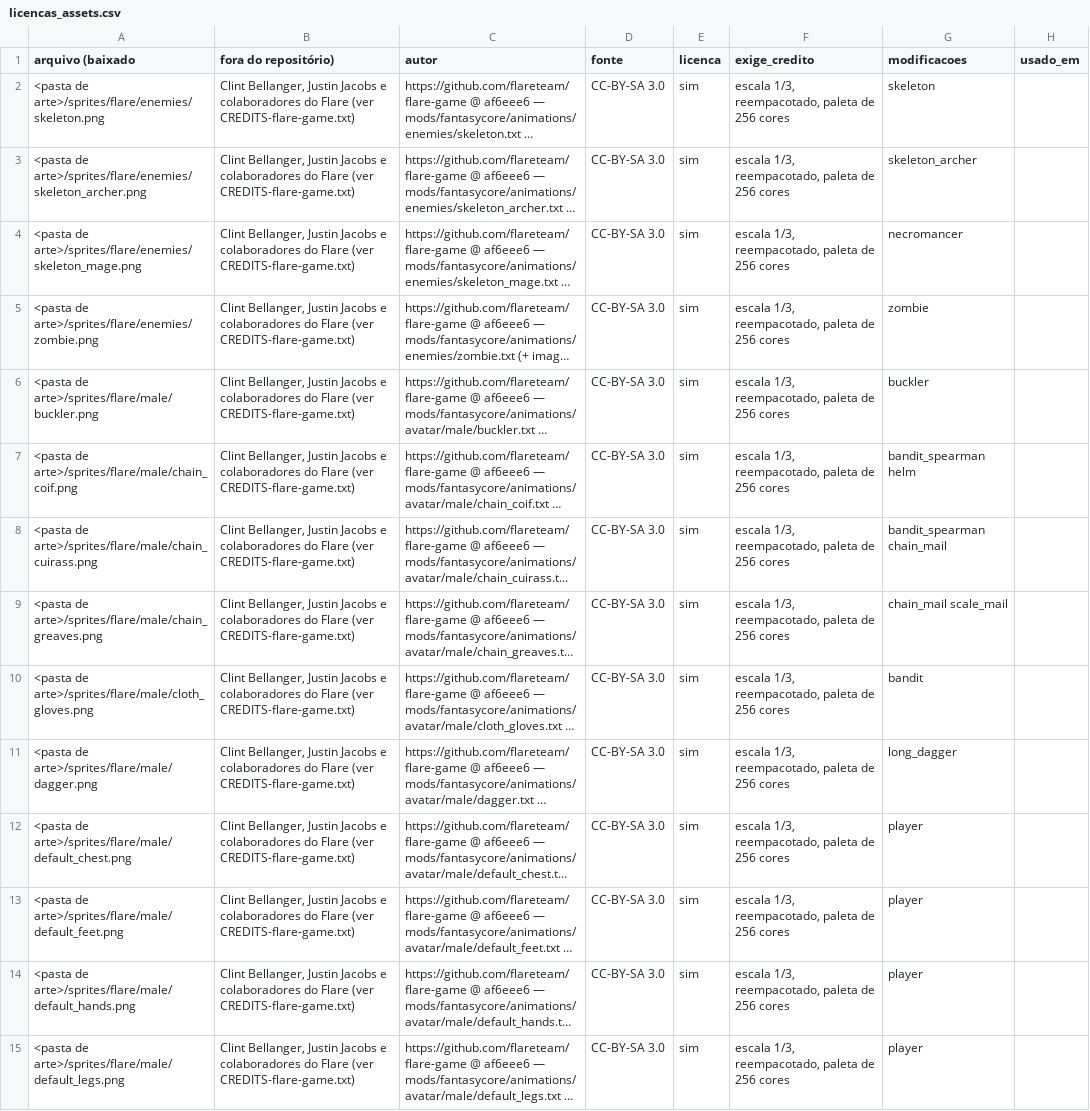
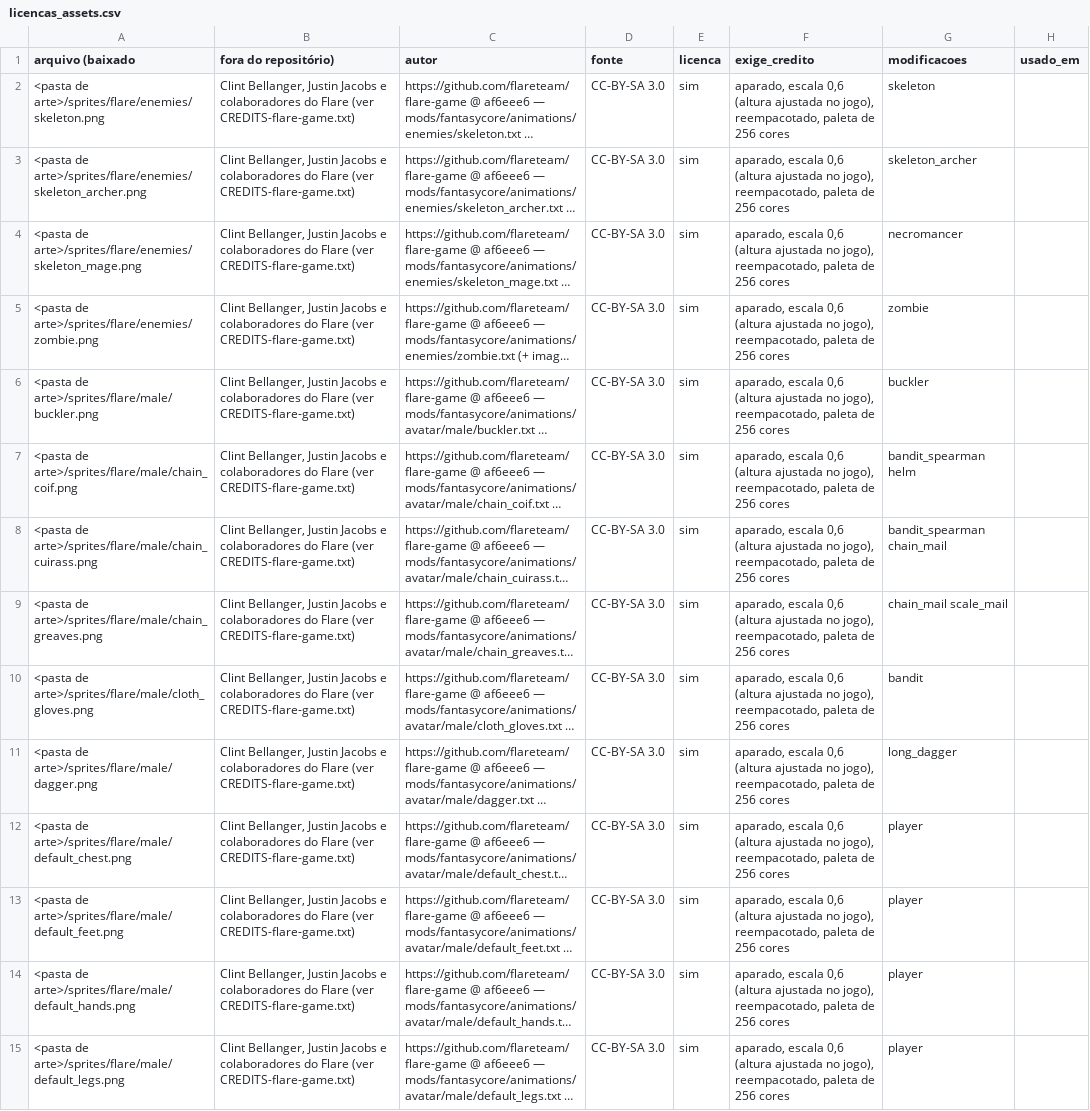
Before and after one commit to pkelbern/aethelgard, a CSV file: docs/licencas_assets.csv, drawn as a sheet; only a part is shown; long unchanged cells end in …; the diff covers the shown part only; the diff names each change by its address in the sheet, - before the commit and + after, or states it on an @@ line.

```diff
--- a/docs/licencas_assets.csv
+++ b/docs/licencas_assets.csv
-F2:F15 (exige_credito): escala 1/3, reempacotado, paleta…
+F2:F15 (exige_credito): aparado, escala 0,6 (altura ajustada no jogo), reempacotado, paleta…
```
Also changed, not shown: 4 added rows and 24 edited cells elsewhere in this file, 8 other files.
